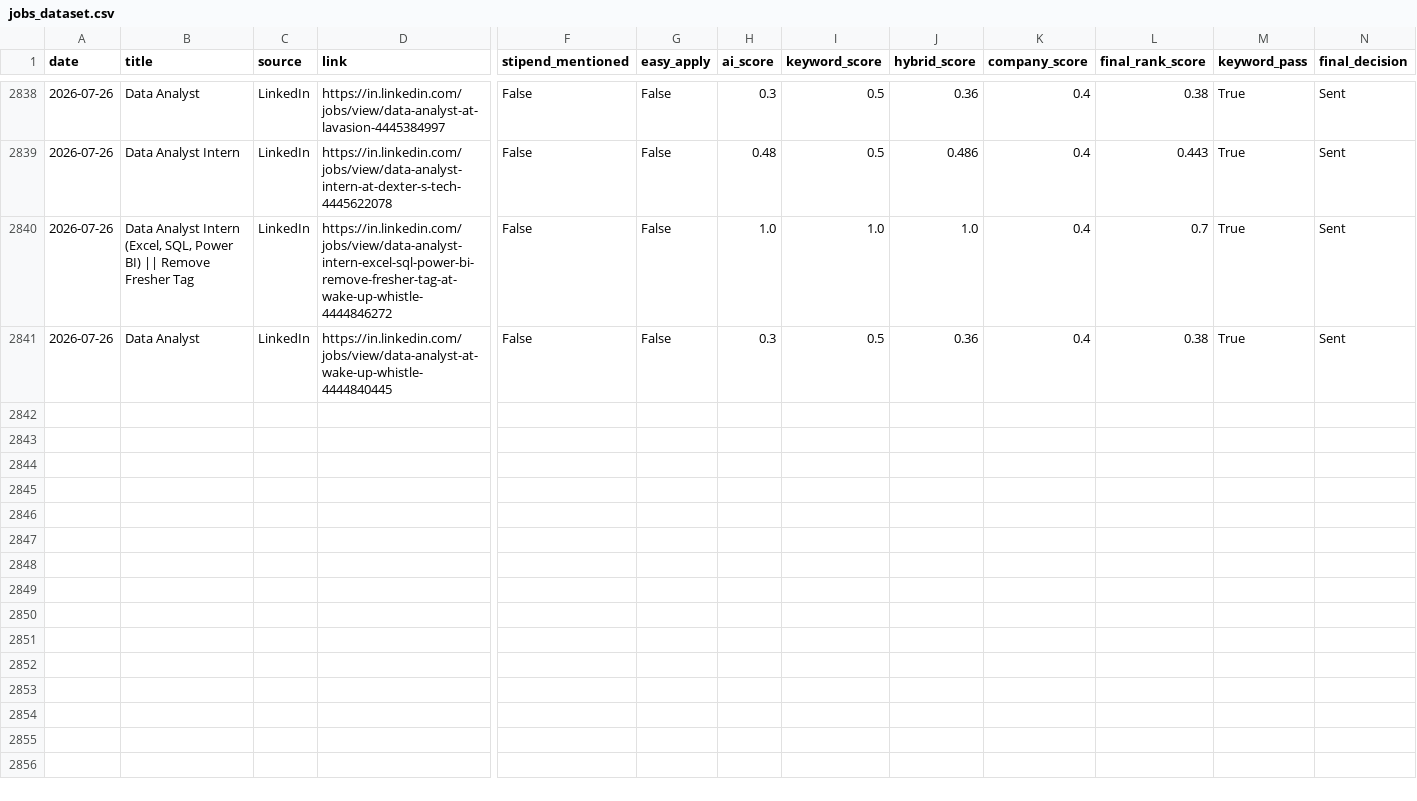
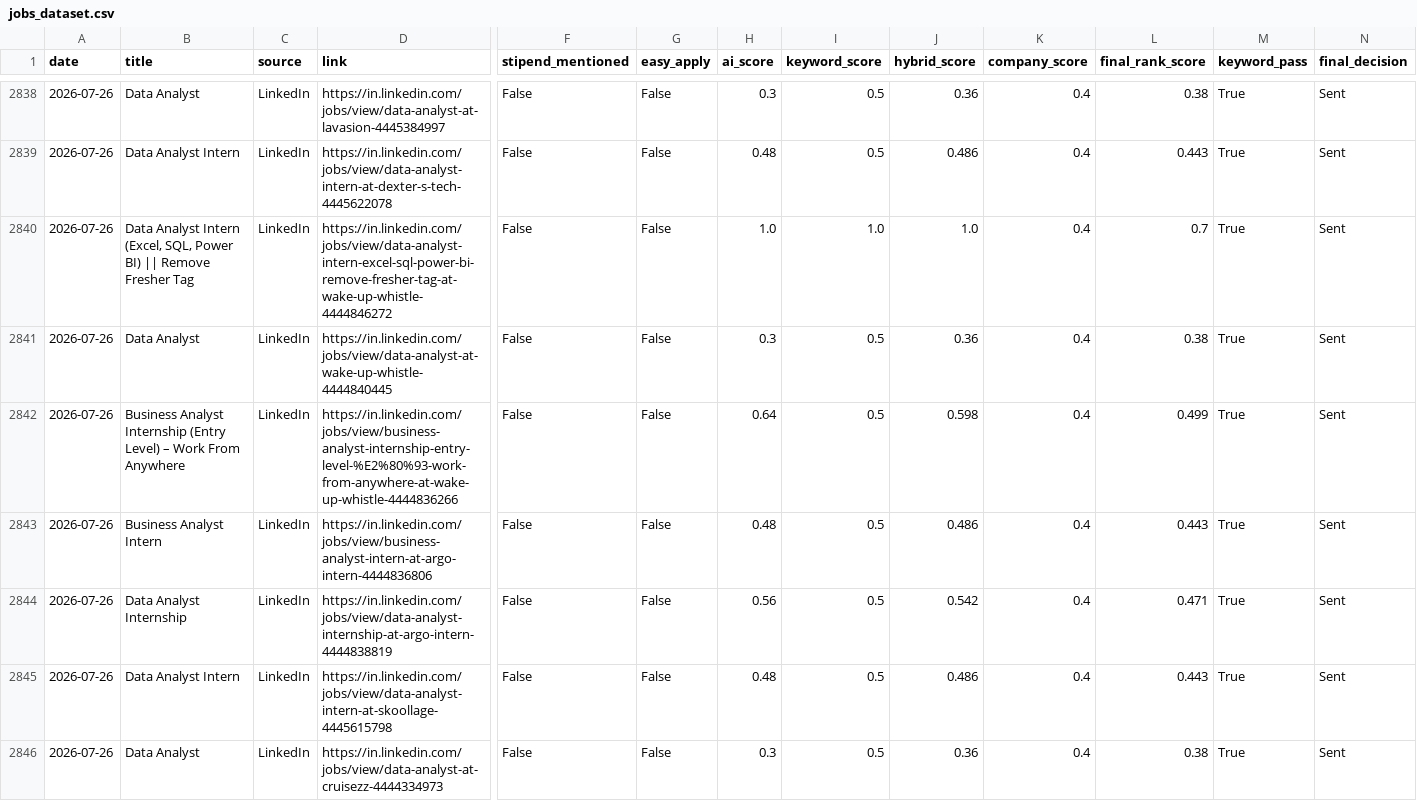
Before and after one commit to darshanmali99/ai-job-agent, a CSV file: jobs_dataset.csv, drawn as a sheet; only a part is shown, gaps mark what is left out; rows hold the shown columns only; the diff names each change by its address in the sheet, - before the commit and + after, or states it on an @@ line.

```diff
--- a/jobs_dataset.csv
+++ b/jobs_dataset.csv
+row 2842: 2026-07-26 | Business Analyst Internship (Entry Level) – Work From Anywhere | LinkedIn | https://in.linkedin.com/jobs/view/business-analyst-internship-entry-level-%E2%80%93-work-from-anywhere-at-wake-up-whistle-4444836266 | False | False | 0.64 | 0.5 | 0.598 | 0.4 | 0.499 | True | Sent
+row 2843: 2026-07-26 | Business Analyst Intern | LinkedIn | https://in.linkedin.com/jobs/view/business-analyst-intern-at-argo-intern-4444836806 | False | False | 0.48 | 0.5 | 0.486 | 0.4 | 0.443 | True | Sent
+row 2844: 2026-07-26 | Data Analyst Internship | LinkedIn | https://in.linkedin.com/jobs/view/data-analyst-internship-at-argo-intern-4444838819 | False | False | 0.56 | 0.5 | 0.542 | 0.4 | 0.471 | True | Sent
+row 2845: 2026-07-26 | Data Analyst Intern | LinkedIn | https://in.linkedin.com/jobs/view/data-analyst-intern-at-skoollage-4445615798 | False | False | 0.48 | 0.5 | 0.486 | 0.4 | 0.443 | True | Sent
+row 2846: 2026-07-26 | Data Analyst | LinkedIn | https://in.linkedin.com/jobs/view/data-analyst-at-cruisezz-4444334973 | False | False | 0.3 | 0.5 | 0.36 | 0.4 | 0.38 | True | Sent
```
Also changed, not shown: 1 other file.
